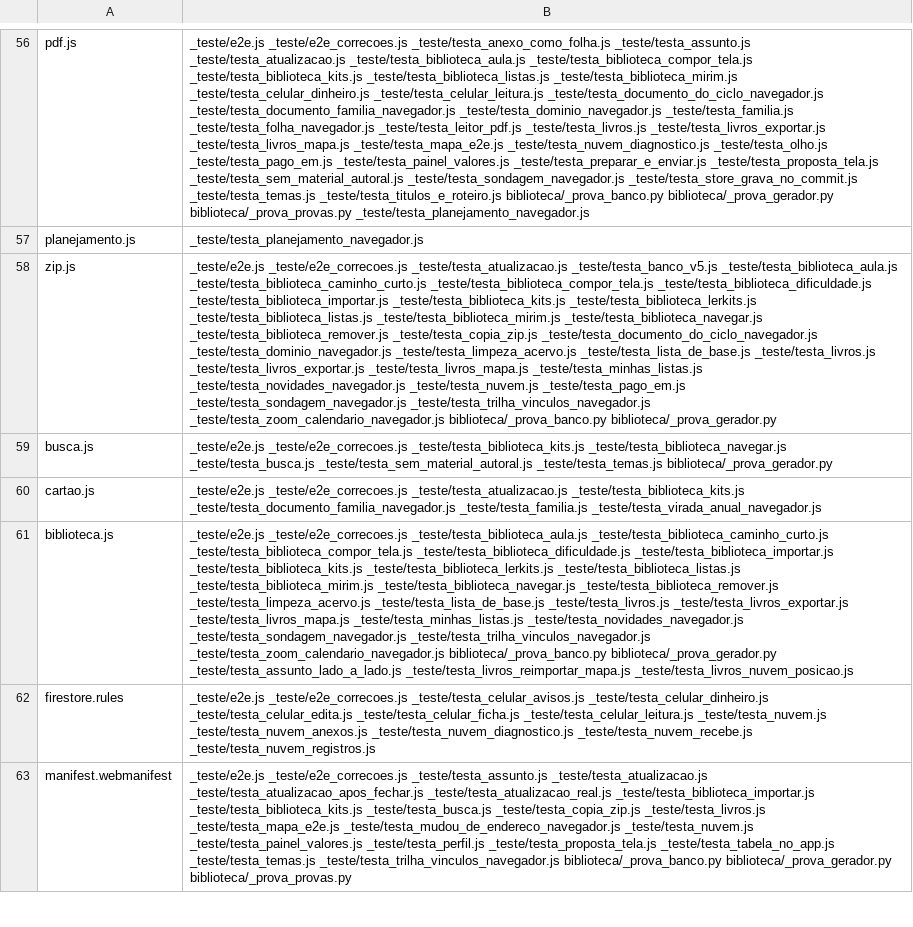
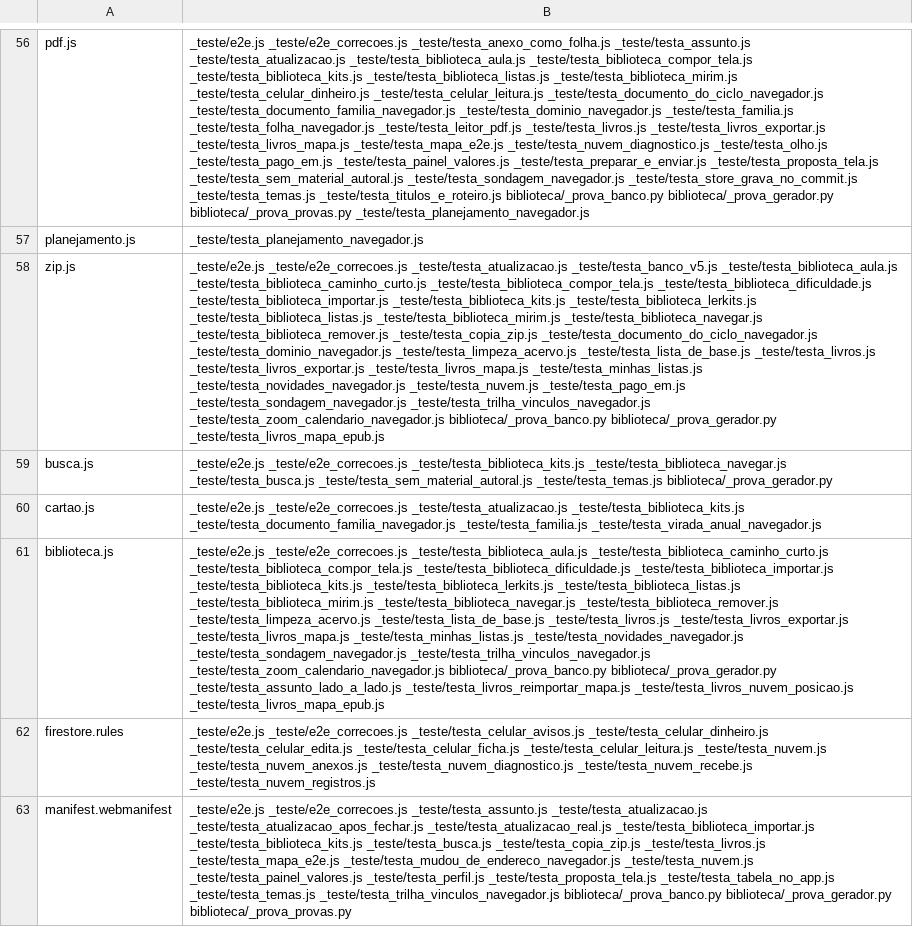
Before and after one commit to romulorod1/apoio-educacional, a TSV file: _teste/mapa_provas.tsv, drawn as a sheet; only a part is shown, gaps mark what is left out; the diff covers the shown part only; the diff names each change by its address in the sheet, - before the commit and + after, or states it on an @@ line.

```diff
--- a/_teste/mapa_provas.tsv
+++ b/_teste/mapa_provas.tsv
-B58: …biblioteca/_prova_banco.py biblioteca/_prova_gerador.py
+B58: …biblioteca/_prova_banco.py biblioteca/_prova_gerador.py _teste/testa_livros_mapa_epub.js
-B61: …_teste/testa_livros_reimportar_mapa.js _teste/testa_livros_nuvem_posicao.js
+B61: …_teste/testa_livros_reimportar_mapa.js _teste/testa_livros_nuvem_posicao.js _teste/testa_livros_mapa_epub.js
```
Also changed, not shown: 3 edited cells elsewhere in this file, 8 other files.
